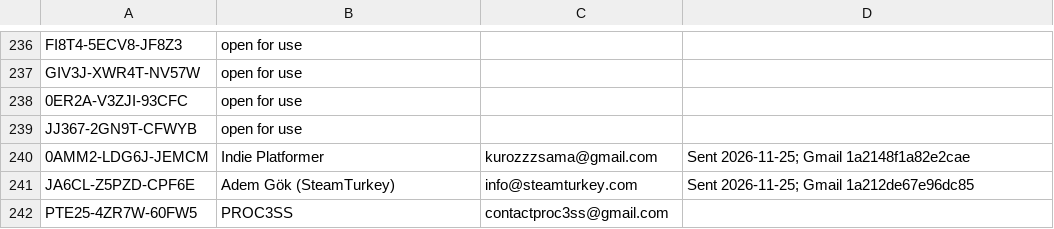
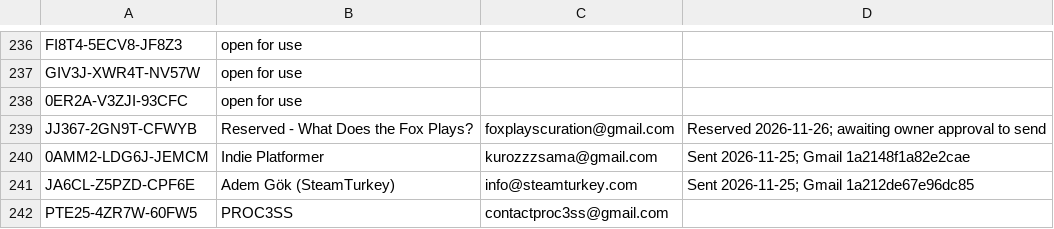
Before and after one commit to verbal76/Hot-Attic-Games-Marketing, a CSV file: mad octopus 2000 mailer key list.csv, drawn as a sheet; only a part is shown, gaps mark what is left out.

Commit message:
Reserve next bottom-up Upwardly key for What Does the Fox Plays

```diff
--- a/mad octopus 2000 mailer key list.csv
+++ b/mad octopus 2000 mailer key list.csv
@@ -238,3 +238,3 @@ GIV3J-XWR4T-NV57W,open for use,,
 0ER2A-V3ZJI-93CFC,open for use,,
-JJ367-2GN9T-CFWYB,open for use,,
+JJ367-2GN9T-CFWYB,Reserved - What Does the Fox Plays?,foxplayscuration@gmail.com,Reserved 2026-11-26; awaiting owner approval to send
 0AMM2-LDG6J-JEMCM,Indie Platformer,kurozzzsama@gmail.com,Sent 2026-11-25; Gmail 1a2148f1a82e2cae
```
